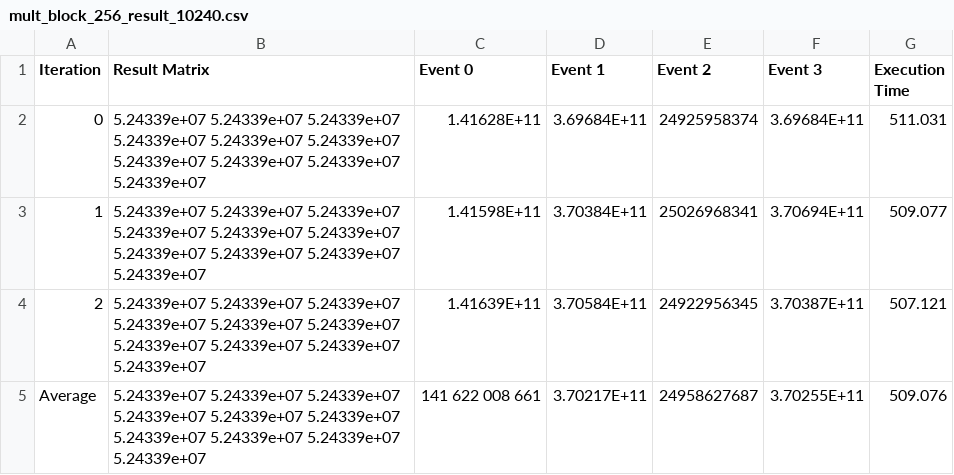
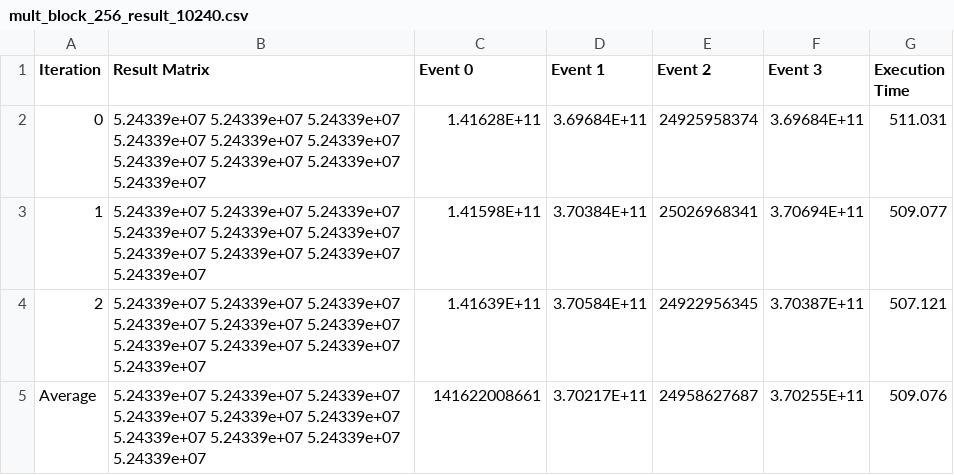
Before and after one commit to tomaspm98/CPD, a CSV file: assign1/doc/execution_data/mult_block_256/mult_block_256_result_10240.csv, drawn as a sheet; the diff names each change by its address in the sheet, - before the commit and + after, or states it on an @@ line.

```diff
--- a/assign1/doc/execution_data/mult_block_256/mult_block_256_result_10240.csv
+++ b/assign1/doc/execution_data/mult_block_256/mult_block_256_result_10240.csv
-C5 (Event 0): 141 622 008 661
+C5 (Event 0): 141622008661
```
Also changed, not shown: 5 other files.
